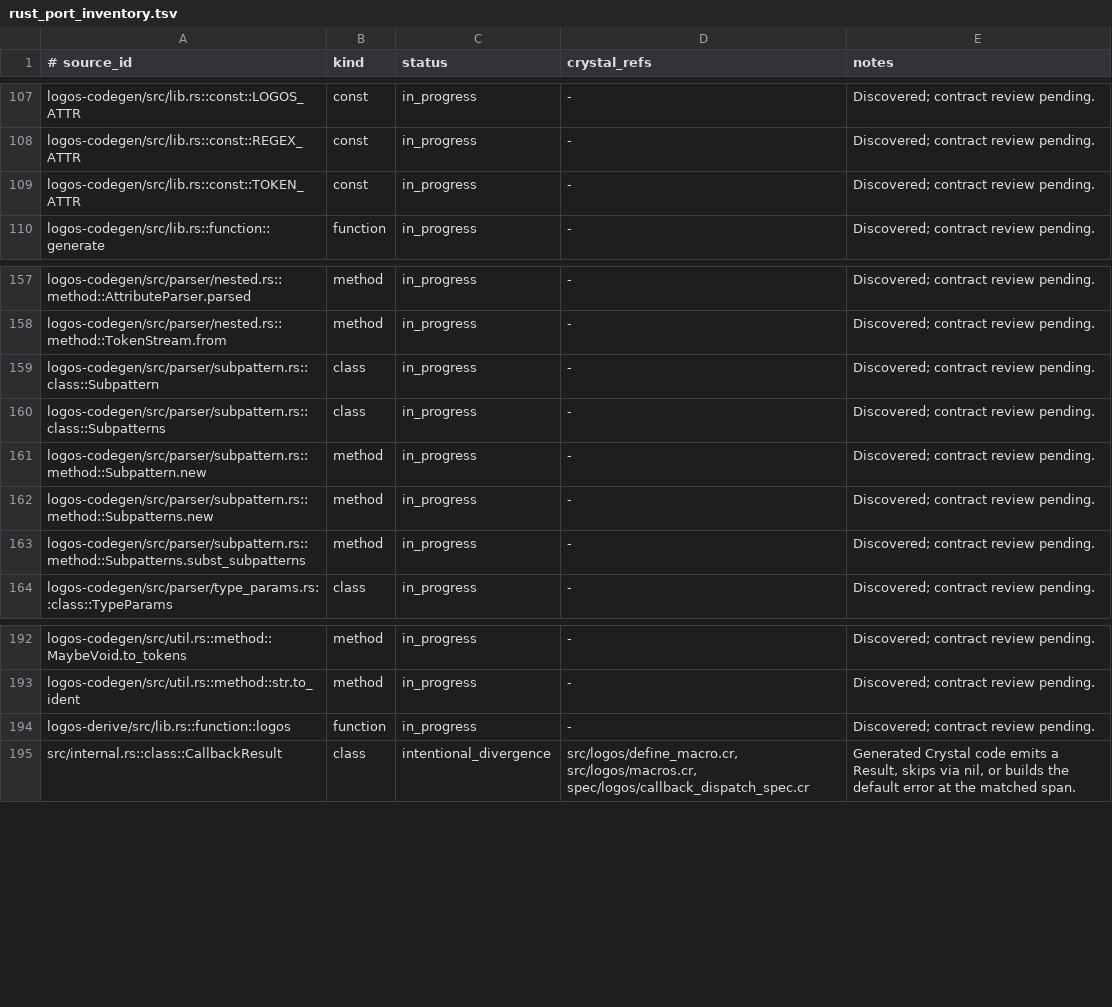
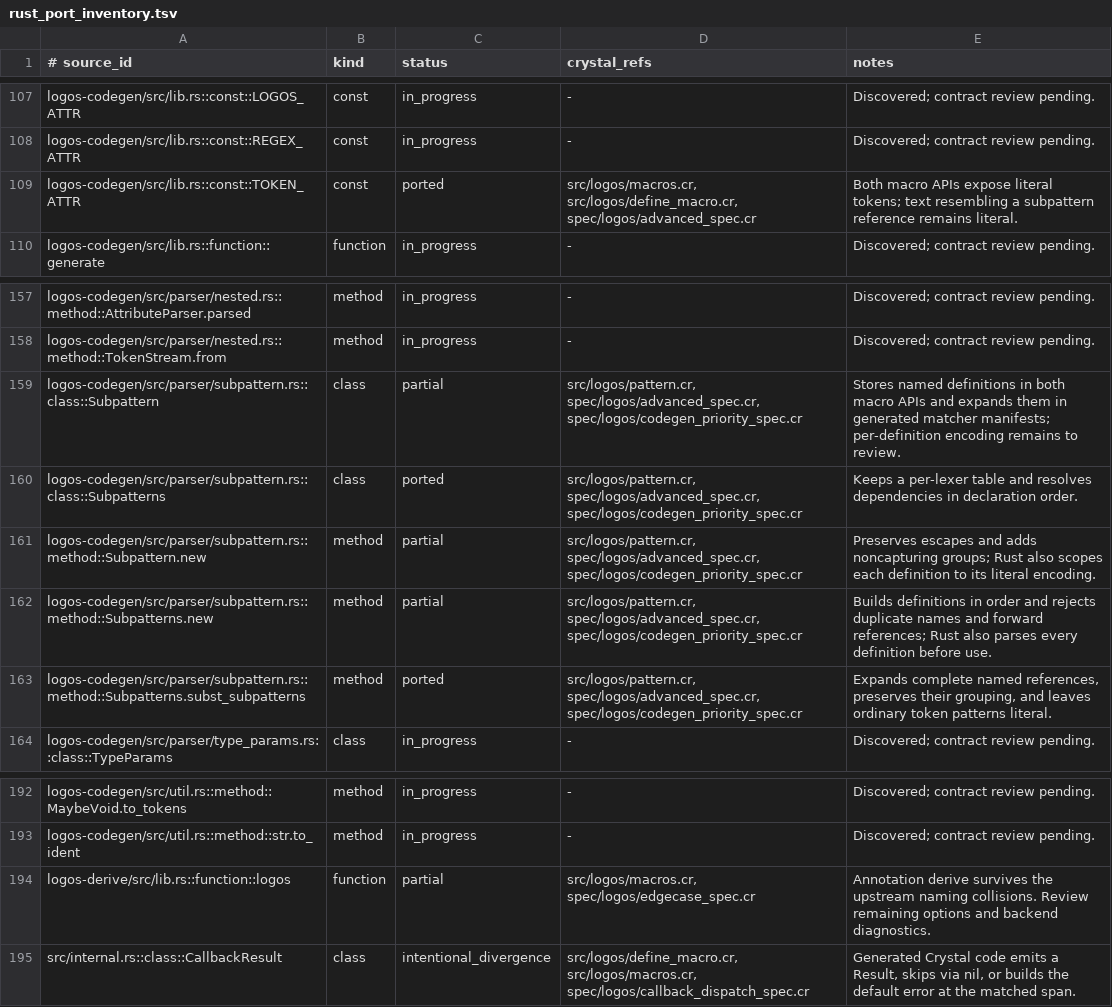
Before and after one commit to dsisnero/logos, a TSV file: plans/inventory/rust_port_inventory.tsv, drawn as a sheet; only a part is shown, gaps mark what is left out.

```diff
--- a/plans/inventory/rust_port_inventory.tsv
+++ b/plans/inventory/rust_port_inventory.tsv
@@ -108,3 +108,3 @@ logos-codegen/src/lib.rs::const::LOGOS_ATTR	const	in_progress	-	Discovered; cont
 logos-codegen/src/lib.rs::const::REGEX_ATTR	const	in_progress	-	Discovered; contract review pending.
-logos-codegen/src/lib.rs::const::TOKEN_ATTR	const	in_progress	-	Discovered; contract review pending.
+logos-codegen/src/lib.rs::const::TOKEN_ATTR	const	ported	src/logos/macros.cr, src/logos/define_macro.cr, spec/logos/advanced_spec.cr	Both macro APIs expose literal tokens; text resembling a subpattern reference remains literal.
 logos-codegen/src/lib.rs::function::generate	function	in_progress	-	Discovered; contract review pending.
@@ -158,7 +158,7 @@ logos-codegen/src/parser/nested.rs::method::AttributeParser.parsed	method	in_pro
 logos-codegen/src/parser/nested.rs::method::TokenStream.from	method	in_progress	-	Discovered; contract review pending.
-logos-codegen/src/parser/subpattern.rs::class::Subpattern	class	in_progress	-	Discovered; contract review pending.
-logos-codegen/src/parser/subpattern.rs::class::Subpatterns	class	in_progress	-	Discovered; contract review pending.
-logos-codegen/src/parser/subpattern.rs::method::Subpattern.new	method	in_progress	-	Discovered; contract review pending.
-logos-codegen/src/parser/subpattern.rs::method::Subpatterns.new	method	in_progress	-	Discovered; contract review pending.
-logos-codegen/src/parser/subpattern.rs::method::Subpatterns.subst_subpatterns	method	in_progress	-	Discovered; contract review pending.
+logos-codegen/src/parser/subpattern.rs::class::Subpattern	class	partial	src/logos/pattern.cr, spec/logos/advanced_spec.cr, spec/logos/codegen_priority_spec.cr	Stores named definitions in both macro APIs and expands them in generated matcher manifests; per-definition encoding remains to review.
+logos-codegen/src/parser/subpattern.rs::class::Subpatterns	class	ported	src/logos/pattern.cr, spec/logos/advanced_spec.cr, spec/logos/codegen_priority_spec.cr	Keeps a per-lexer table and resolves dependencies in declaration order.
+logos-codegen/src/parser/subpattern.rs::method::Subpattern.new	method	partial	src/logos/pattern.cr, spec/logos/advanced_spec.cr, spec/logos/codegen_priority_spec.cr	Preserves escapes and adds noncapturing groups; Rust also scopes each definition to its literal encoding.
+logos-codegen/src/parser/subpattern.rs::method::Subpatterns.new	method	partial	src/logos/pattern.cr, spec/logos/advanced_spec.cr, spec/logos/codegen_priority_spec.cr	Builds definitions in order and rejects duplicate names and forward references; Rust also parses every definition before use.
+logos-codegen/src/parser/subpattern.rs::method::Subpatterns.subst_subpatterns	method	ported	src/logos/pattern.cr, spec/logos/advanced_spec.cr, spec/logos/codegen_priority_spec.cr	Expands complete named references, preserves their grouping, and leaves ordinary token patterns literal.
 logos-codegen/src/parser/type_params.rs::class::TypeParams	class	in_progress	-	Discovered; contract review pending.
@@ -193,3 +193,3 @@ logos-codegen/src/util.rs::method::MaybeVoid.to_tokens	method	in_progress	-	Disc
 logos-codegen/src/util.rs::method::str.to_ident	method	in_progress	-	Discovered; contract review pending.
-logos-derive/src/lib.rs::function::logos	function	in_progress	-	Discovered; contract review pending.
+logos-derive/src/lib.rs::function::logos	function	partial	src/logos/macros.cr, spec/logos/edgecase_spec.cr	Annotation derive survives the upstream naming collisions. Review remaining options and backend diagnostics.
 src/internal.rs::class::CallbackResult	class	intentional_divergence	src/logos/define_macro.cr, src/logos/macros.cr, spec/logos/callback_dispatch_spec.cr	Generated Crystal code emits a Result, skips via nil, or builds the default error at the matched span.
```
Also changed, not shown: plans/inventory/rust_source_parity.tsv, plans/inventory/rust_test_parity.tsv, 9 other files.
